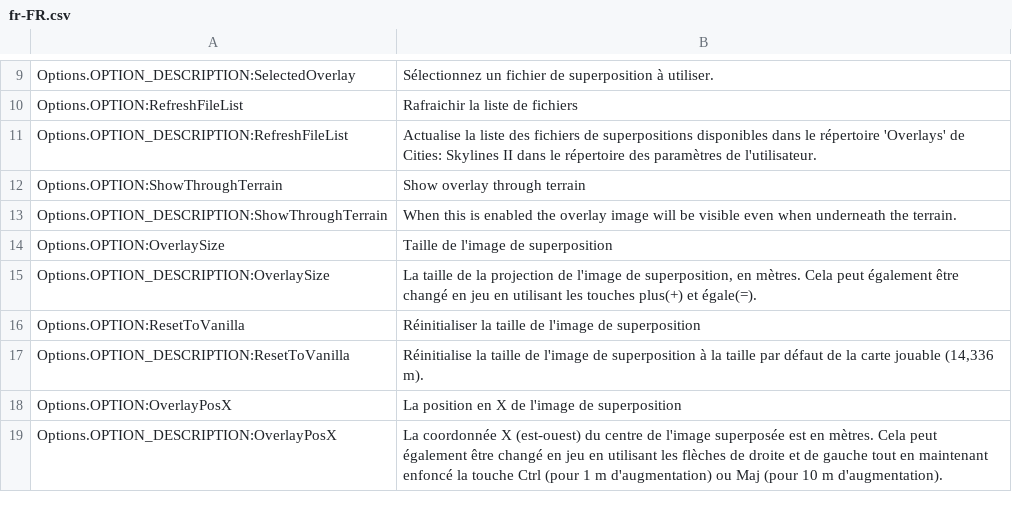
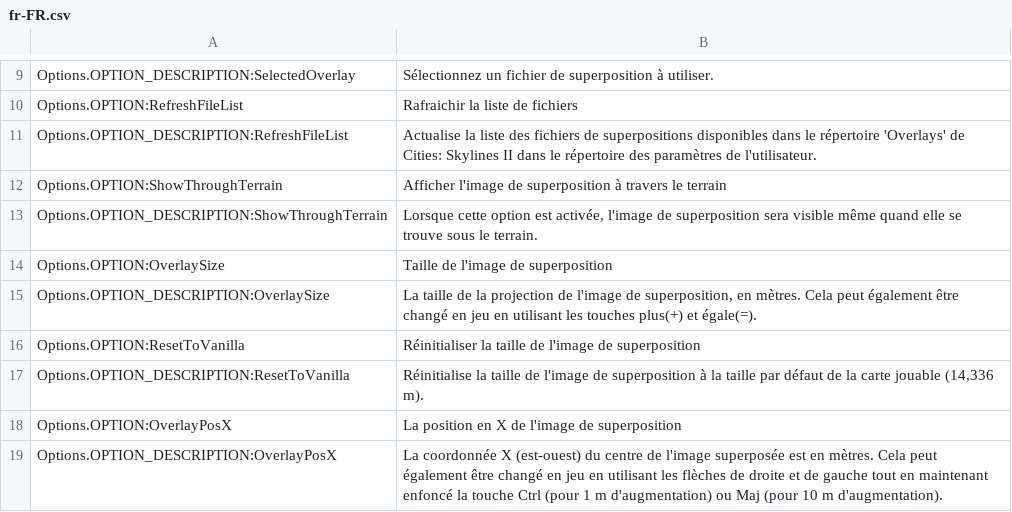
Before and after one commit to algernon-A/ImageOverlay, a CSV file: l10n/fr-FR.csv, drawn as a sheet; only a part is shown, gaps mark what is left out.

```diff
--- a/l10n/fr-FR.csv
+++ b/l10n/fr-FR.csv
@@ -11,4 +11,4 @@
 "Options.OPTION_DESCRIPTION:RefreshFileList"	"Actualise la liste des fichiers de superpositions disponibles dans le répertoire 'Overlays' de Cities: Skylines II dans le répertoire des paramètres de l'utilisateur."
-"Options.OPTION:ShowThroughTerrain"	"Show overlay through terrain"
-"Options.OPTION_DESCRIPTION:ShowThroughTerrain"	"When this is enabled the overlay image will be visible even when underneath the terrain."
+"Options.OPTION:ShowThroughTerrain"	"Afficher l'image de superposition à travers le terrain"
+"Options.OPTION_DESCRIPTION:ShowThroughTerrain"	"Lorsque cette option est activée, l'image de superposition sera visible même quand elle se trouve sous le terrain."
 "Options.OPTION:OverlaySize"	"Taille de l'image de superposition"
```
Also changed, not shown: l10n/ja-JP.csv, l10n/pl-PL.csv, 10 other files.
